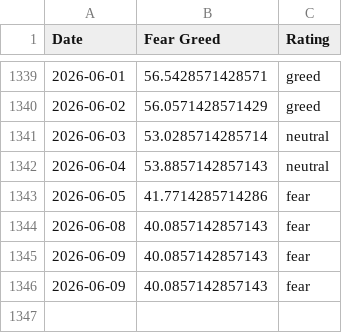
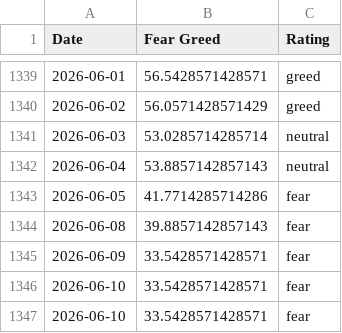
Before and after one commit to darrencjh8/fear-greed-data, a CSV file: datasets/cnn_fear_greed.csv, drawn as a sheet; only a part is shown, gaps mark what is left out.

```diff
--- a/datasets/cnn_fear_greed.csv
+++ b/datasets/cnn_fear_greed.csv
@@ -1343,4 +1343,5 @@ Date,Fear Greed,Rating
 2026-06-05,41.7714285714286,fear
-2026-06-08,40.0857142857143,fear
-2026-06-09,40.0857142857143,fear
-2026-06-09,40.0857142857143,fear
+2026-06-08,39.8857142857143,fear
+2026-06-09,33.5428571428571,fear
+2026-06-10,33.5428571428571,fear
+2026-06-10,33.5428571428571,fear
```
Also changed, not shown: fear-greed.csv, 1 other file.
